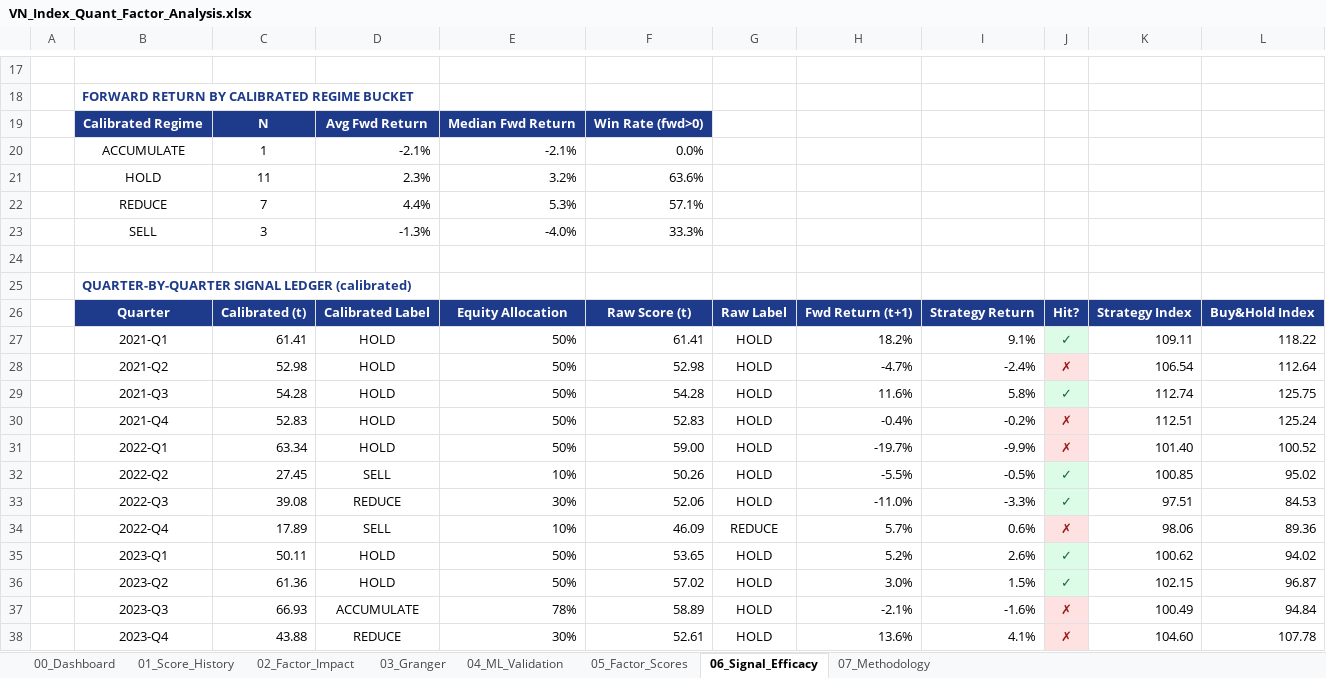
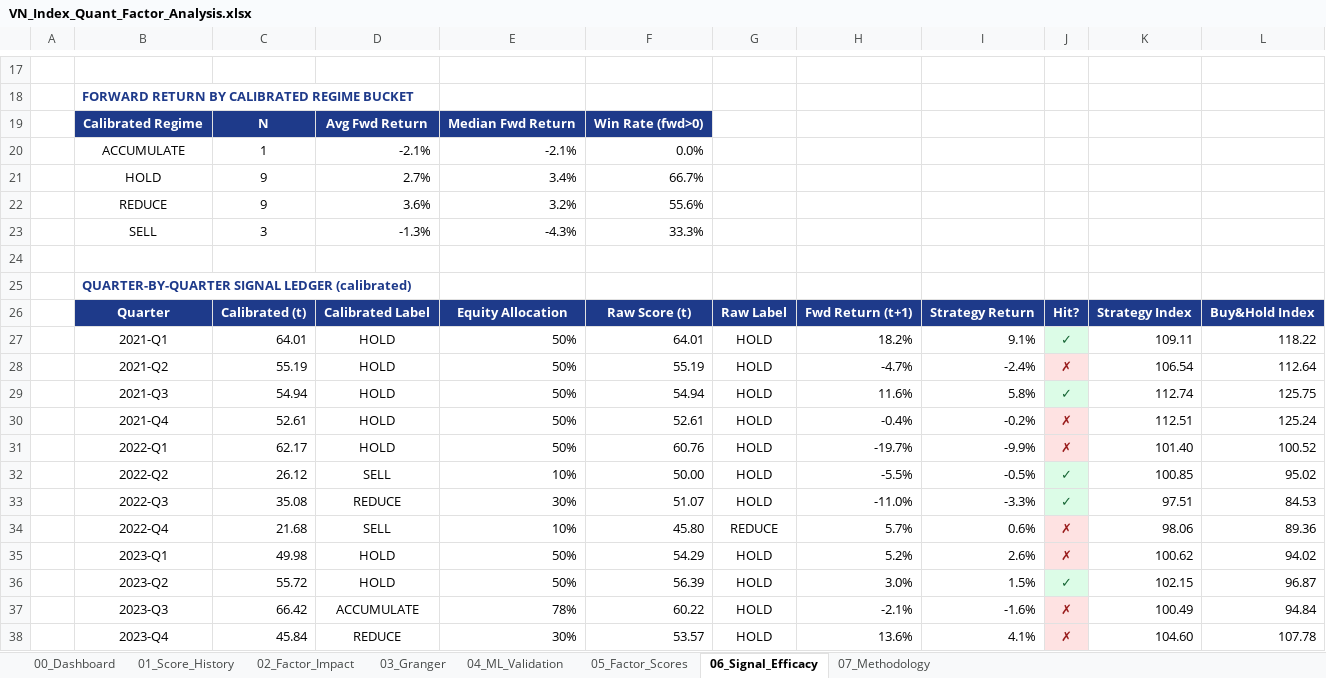
Before and after one commit to FTU-kudo/VN_Index_Scoring_Quarterly_Quant_Model, an Excel workbook: output/exports/VN_Index_Quant_Factor_Analysis.xlsx, sheet 06_Signal_Efficacy, drawn as a sheet; only a part is shown, gaps mark what is left out; values as stored, in another font and other column widths than the file's, no borders; charts and pictures not drawn; removed rows and columns are numbered as before the commit, all else as after; the diff covers the shown part only; the diff names each change by its address in the sheet, - before the commit and + after, or states it on an @@ line.

```diff
--- a/output/exports/VN_Index_Quant_Factor_Analysis.xlsx (sheet 06_Signal_Efficacy)
+++ b/output/exports/VN_Index_Quant_Factor_Analysis.xlsx (sheet 06_Signal_Efficacy)
-row 21:  | HOLD | 11 | 2.3% | 3.2% | 63.6%
-row 22:  | REDUCE | 7 | 4.4% | 5.3% | 57.1%
+row 21:  | HOLD | 9 | 2.7% | 3.4% | 66.7%
+row 22:  | REDUCE | 9 | 3.6% | 3.2% | 55.6%
-E23: -4.0%
+E23: -4.3%
-C27: 61.41
+C27: 64.01
-F27: 61.41
+F27: 64.01
-C28: 52.98
+C28: 55.19
-F28: 52.98
+F28: 55.19
-C29: 54.28
+C29: 54.94
-F29: 54.28
+F29: 54.94
-C30: 52.83
+C30: 52.61
-F30: 52.83
+F30: 52.61
-C31: 63.34
+C31: 62.17
-F31: 59.00
+F31: 60.76
-C32: 27.45
+C32: 26.12
-F32: 50.26
+F32: 50.00
-C33: 39.08
+C33: 35.08
-F33: 52.06
+F33: 51.07
-C34: 17.89
+C34: 21.68
-F34: 46.09
+F34: 45.80
-C35: 50.11
+C35: 49.98
-F35: 53.65
+F35: 54.29
-J35: ✓
+J35: ✗
@@ J35 fill: #DCFCE7 → #FEE2E2, text colour: #166534 → #991B1B @@
-C36: 61.36
+C36: 55.72
-F36: 57.02
+F36: 56.39
-C37: 66.93
+C37: 66.42
-F37: 58.89
+F37: 60.22
-C38: 43.88
+C38: 45.84
-F38: 52.61
+F38: 53.57
```
Also changed, not shown: 2 added rows, 2 removed rows, 33 edited cells and cell formats elsewhere in this sheet, sheet 01_Score_History, sheet 00_Dashboard, sheet 05_Factor_Scores, sheet 07_Methodology, charts or pictures, 54 other files.
